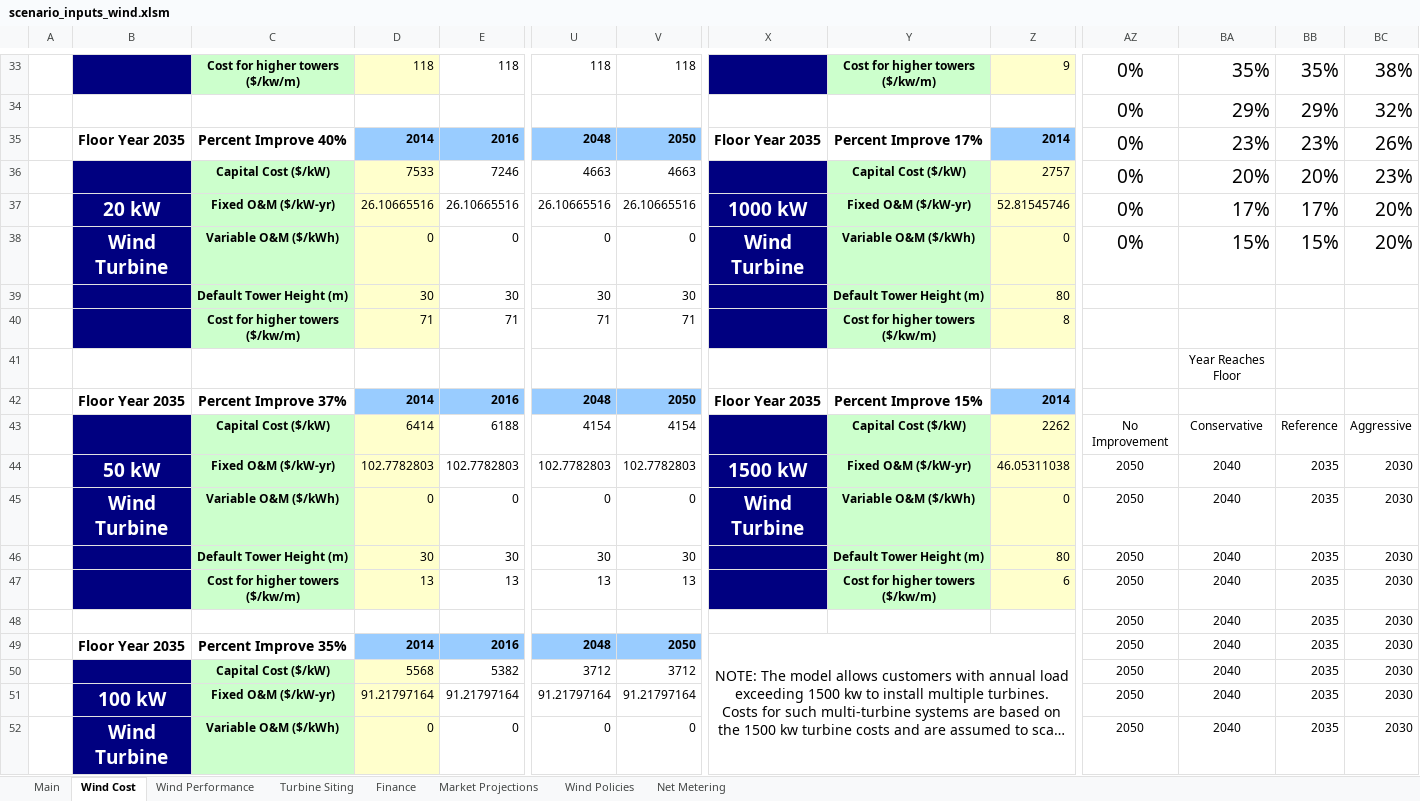
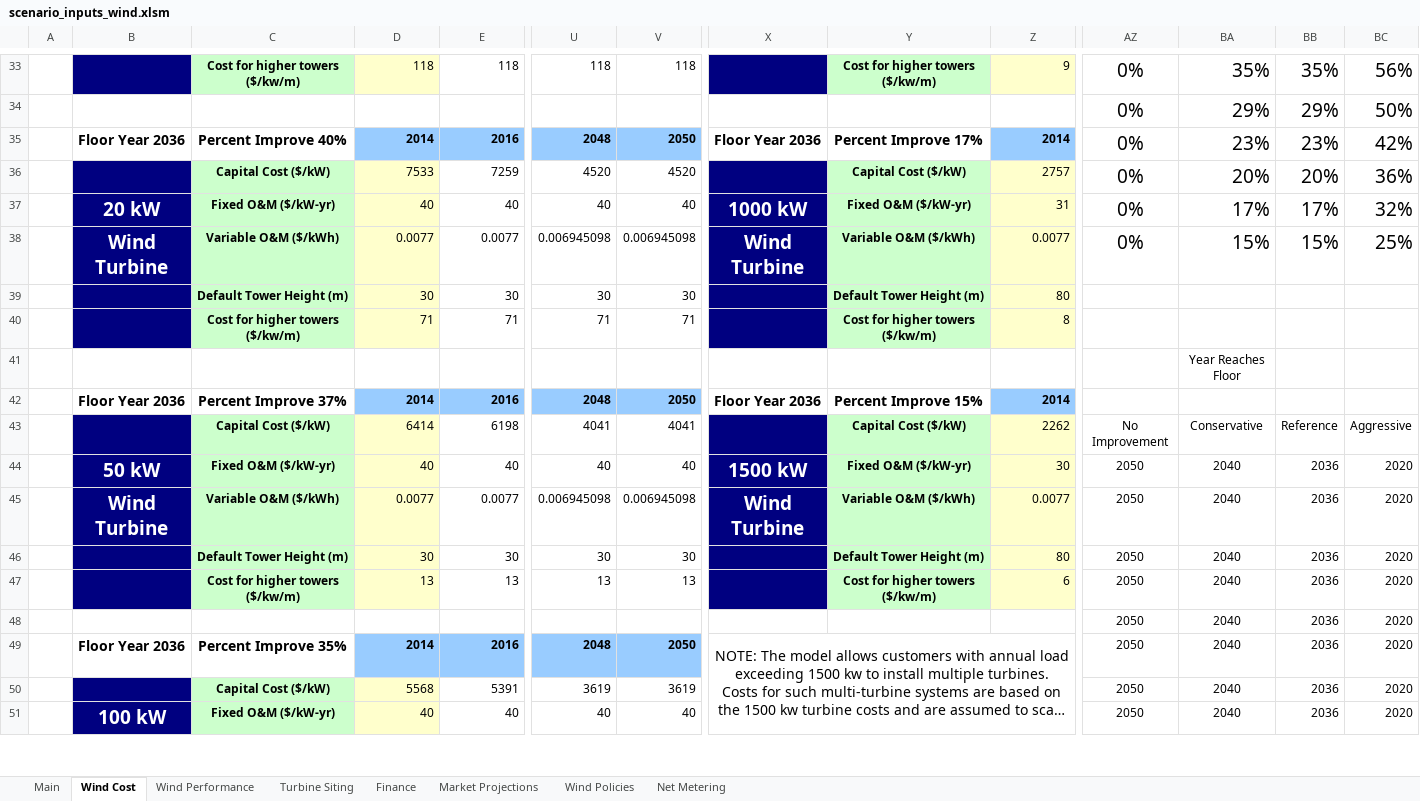
Before and after one commit to jmarinpi/dgen_globetrotter, an Excel workbook: excel/scenario_inputs_wind.xlsm, sheet Wind Cost, drawn as a sheet; only a part is shown, gaps mark what is left out; long unchanged cells end in …; values as stored, in another font and other column widths than the file's, no borders; charts and pictures not drawn; removed rows and columns are numbered as before the commit, all else as after; rows hold the shown columns only; the diff covers the shown part only; the diff names each change by its address in the sheet, - before the commit and + after, or states it on an @@ line.

Commit message:
updating O&M cost and aggressive case

```diff
--- a/excel/scenario_inputs_wind.xlsm (sheet Wind Cost)
+++ b/excel/scenario_inputs_wind.xlsm (sheet Wind Cost)
-BC33: 38%
+BC33: 56%
-BC34: 32%
+BC34: 50%
-B35: Floor Year 2035
+B35: Floor Year 2036
-X35: Floor Year 2035
+X35: Floor Year 2036
-BC35: 26%
+BC35: 42%
-row 36:  |  | Capital Cost ($/kW) | 7533 | 7246 | 4663 | 4663 |  | Capital Cost ($/kW) | 2757 | 0% | 20% | 20% | 23%
-row 37:  | 20 kW | Fixed O&M ($/kW-yr) | 26.10665516 | 26.10665516 | 26.10665516 | 26.10665516 | 1000 kW | Fixed O&M ($/kW-yr) | 52.81545746 | 0% | 17% | 17% | 20%
-row 38:  | Wind Turbine | Variable O&M ($/kWh) | 0 | 0 | 0 | 0 | Wind Turbine | Variable O&M ($/kWh) | 0 | 0% | 15% | 15% | 20%
+row 36:  |  | Capital Cost ($/kW) | 7533 | 7259 | 4520 | 4520 |  | Capital Cost ($/kW) | 2757 | 0% | 20% | 20% | 36%
+row 37:  | 20 kW | Fixed O&M ($/kW-yr) | 40 | 40 | 40 | 40 | 1000 kW | Fixed O&M ($/kW-yr) | 31 | 0% | 17% | 17% | 32%
+row 38:  | Wind Turbine | Variable O&M ($/kWh) | 0.0077 | 0.0077 | 0.006945098 | 0.006945098 | Wind Turbine | Variable O&M ($/kWh) | 0.0077 | 0% | 15% | 15% | 25%
-B42: Floor Year 2035
+B42: Floor Year 2036
-X42: Floor Year 2035
+X42: Floor Year 2036
-row 43:  |  | Capital Cost ($/kW) | 6414 | 6188 | 4154 | 4154 |  | Capital Cost ($/kW) | 2262 | No Improvement | Conservative | Reference | Aggressive
-row 44:  | 50 kW | Fixed O&M ($/kW-yr) | 102.7782803 | 102.7782803 | 102.7782803 | 102.7782803 | 1500 kW | Fixed O&M ($/kW-yr) | 46.05311038 | 2050 | 2040 | 2035 | 2030
-row 45:  | Wind Turbine | Variable O&M ($/kWh) | 0 | 0 | 0 | 0 | Wind Turbine | Variable O&M ($/kWh) | 0 | 2050 | 2040 | 2035 | 2030
+row 43:  |  | Capital Cost ($/kW) | 6414 | 6198 | 4041 | 4041 |  | Capital Cost ($/kW) | 2262 | No Improvement | Conservative | Reference | Aggressive
+row 44:  | 50 kW | Fixed O&M ($/kW-yr) | 40 | 40 | 40 | 40 | 1500 kW | Fixed O&M ($/kW-yr) | 30 | 2050 | 2040 | 2036 | 2020
+row 45:  | Wind Turbine | Variable O&M ($/kWh) | 0.0077 | 0.0077 | 0.006945098 | 0.006945098 | Wind Turbine | Variable O&M ($/kWh) | 0.0077 | 2050 | 2040 | 2036 | 2020
-BB46:BB49: 2035
+BB46:BB49: 2036
-BC46:BC49: 2030
+BC46:BC49: 2020
-B49: Floor Year 2035
+B49: Floor Year 2036
-row 50:  |  | Capital Cost ($/kW) | 5568 | 5382 | 3712 | 3712 |  |  |  | 2050 | 2040 | 2035 | 2030
-row 51:  | 100 kW | Fixed O&M ($/kW-yr) | 91.21797164 | 91.21797164 | 91.21797164 | 91.21797164 |  |  |  | 2050 | 2040 | 2035 | 2030
-row 52:  | Wind Turbine | Variable O&M ($/kWh) | 0 | 0 | 0 | 0 |  |  |  | 2050 | 2040 | 2035 | 2030
+row 50:  |  | Capital Cost ($/kW) | 5568 | 5391 | 3619 | 3619 |  |  |  | 2050 | 2040 | 2036 | 2020
+row 51:  | 100 kW | Fixed O&M ($/kW-yr) | 40 | 40 | 40 | 40 |  |  |  | 2050 | 2040 | 2036 | 2020
```
Also changed, not shown: 10 added rows, 9 removed rows and 12 edited cells elsewhere in this sheet, sheet Main, charts or pictures.
